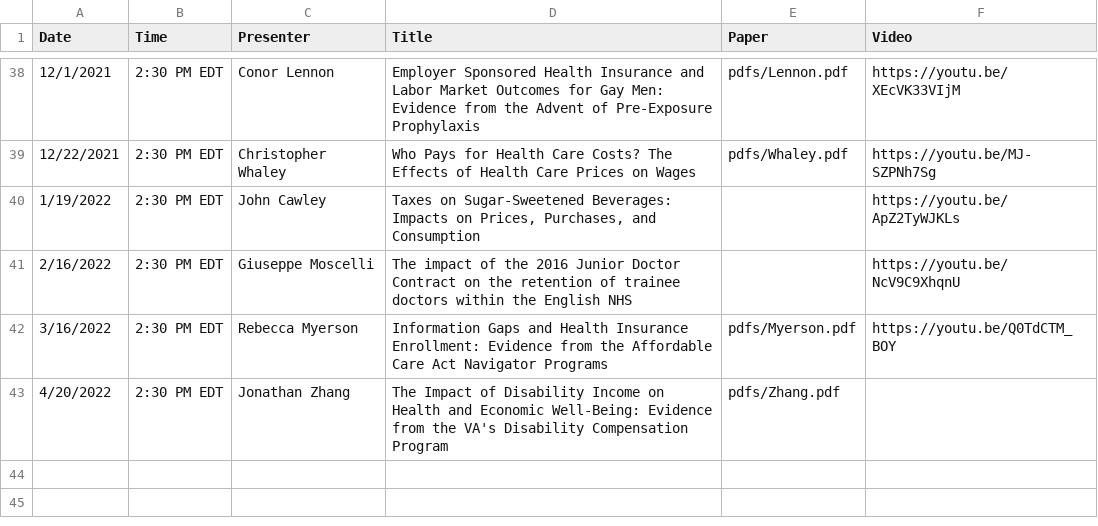
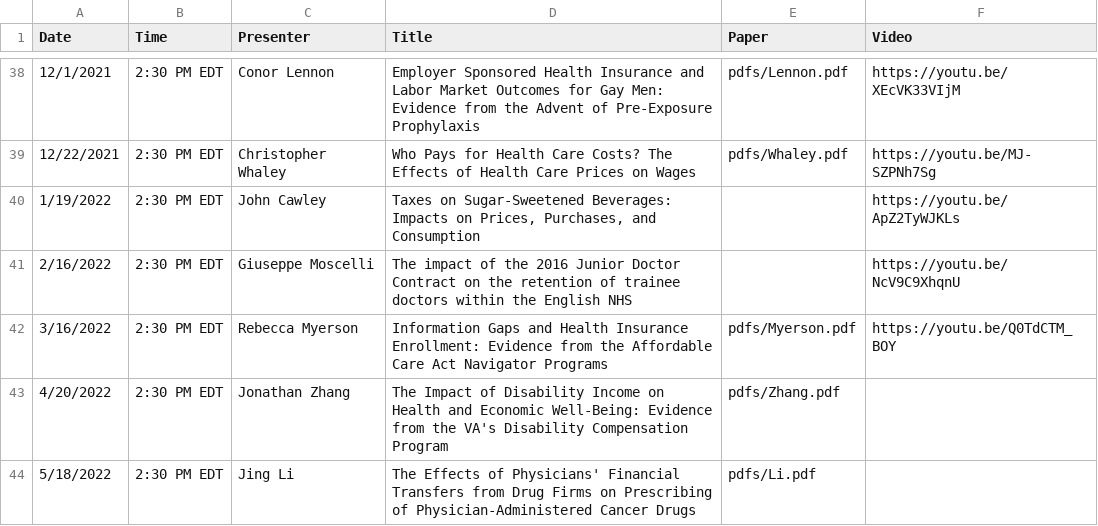
Before and after one commit to ernbilen/EHEC-website, a CSV file: _data/past_seminars.csv, drawn as a sheet; only a part is shown, gaps mark what is left out; the diff names each change by its address in the sheet, - before the commit and + after, or states it on an @@ line.

```diff
--- a/_data/past_seminars.csv
+++ b/_data/past_seminars.csv
+row 44: 5/18/2022 | 2:30 PM EDT | Jing Li | The Effects of Physicians' Financial Transfers from Drug Firms on Prescribing of Physician-Administered Cancer Drugs | pdfs/Li.pdf
```
Also changed, not shown: _data/schedule.csv.
